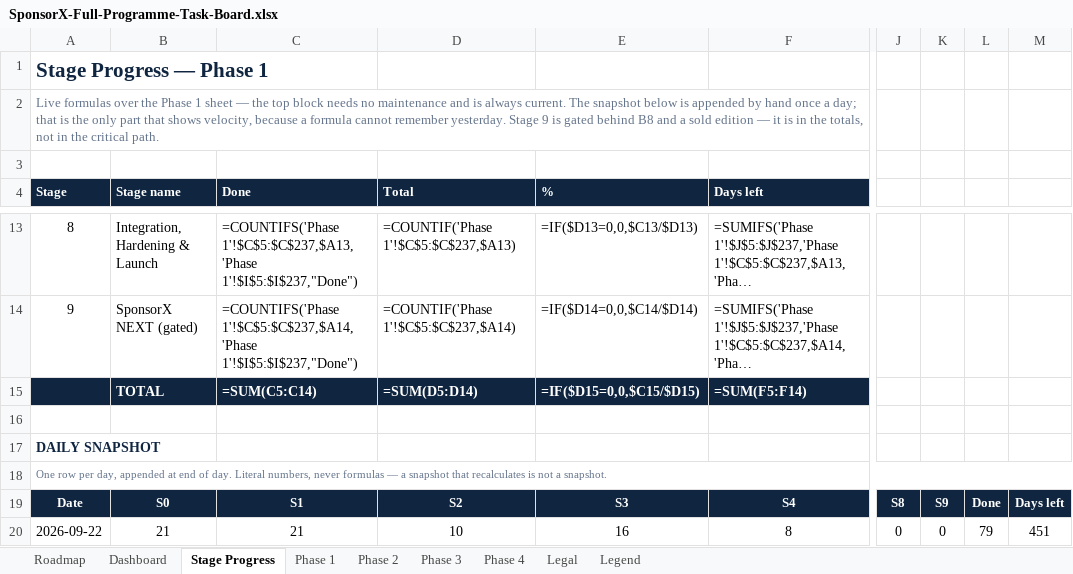
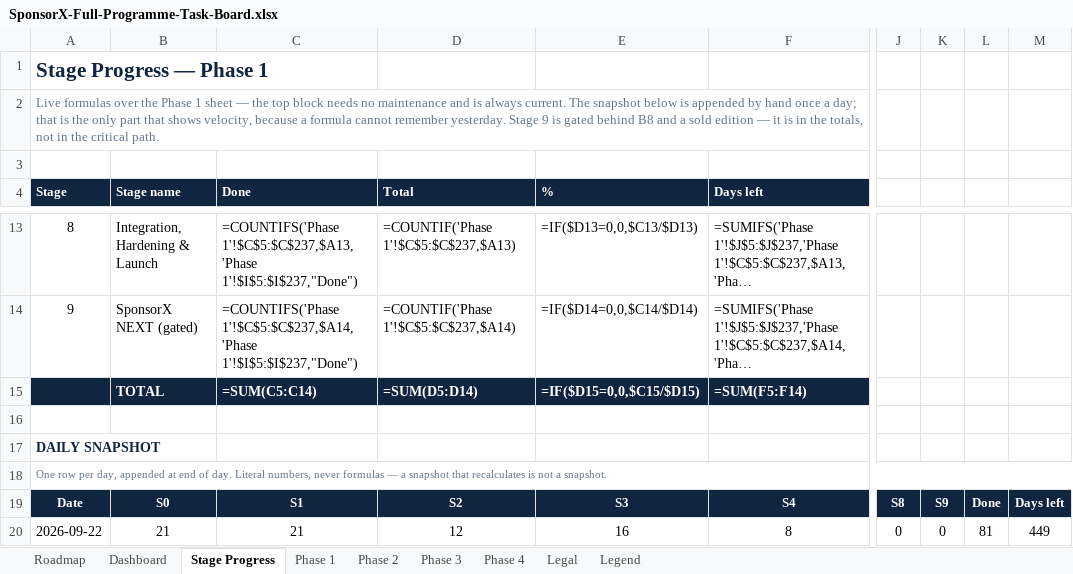
Before and after one commit to BTG-Sports/sponsorX_dev, an Excel workbook: Claude outputs/SponsorX-Full-Programme-Task-Board.xlsx, sheet Stage Progress, drawn as a sheet; only a part is shown, gaps mark what is left out; long unchanged cells end in …; values as stored, in another font and other column widths than the file's, no borders; formulas without a stored value are shown as written; conditional formats not drawn; the diff names each change by its address in the sheet, - before the commit and + after, or states it on an @@ line.

```diff
--- a/Claude outputs/SponsorX-Full-Programme-Task-Board.xlsx (sheet Stage Progress)
+++ b/Claude outputs/SponsorX-Full-Programme-Task-Board.xlsx (sheet Stage Progress)
-D20 (Total): 10
+D20 (Total): 12
-L20: 79
+L20: 81
-M20: 451
+M20: 449
```
Also changed, not shown: sheet Phase 1.
